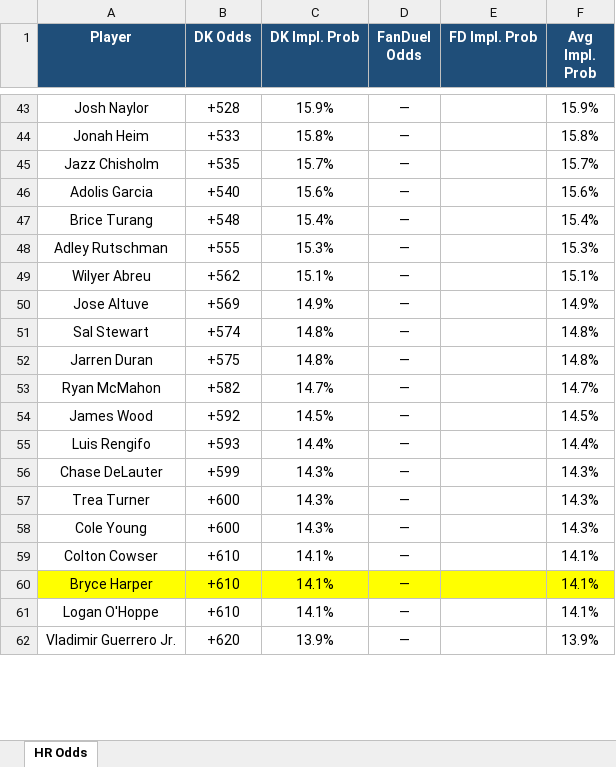
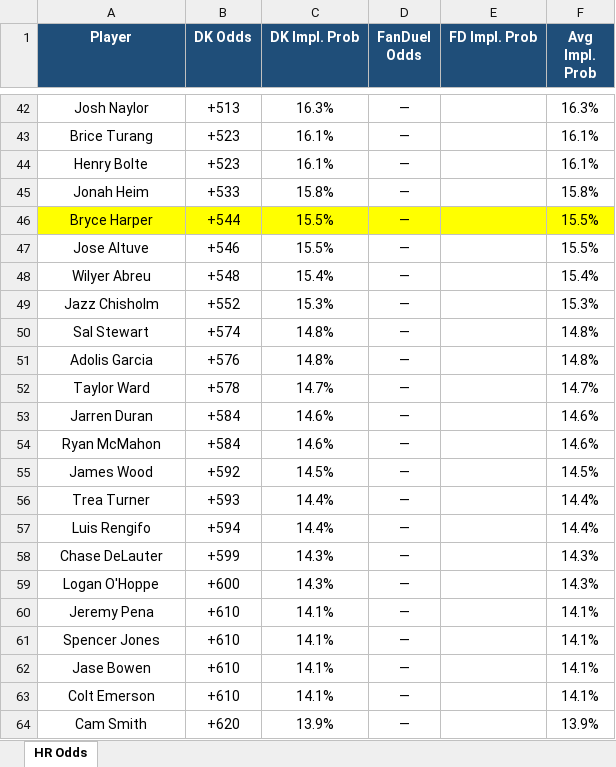
Before and after one commit to kornbergercharles-prog/HR-Odds-Scraper, an Excel workbook: hr_odds.xlsx, sheet HR Odds, drawn as a sheet; only a part is shown, gaps mark what is left out; values as stored, in another font and other column widths than the file's, no borders; removed rows and columns are numbered as before the commit, all else as after; the diff covers the shown part only; the diff names each change by its address in the sheet, - before the commit and + after, or states it on an @@ line.

```diff
--- a/hr_odds.xlsx (sheet HR Odds)
+++ b/hr_odds.xlsx (sheet HR Odds)
-B42 (DK Odds): +528
+B42 (DK Odds): +513
-C42 (DK Impl. Prob): 15.9%
+C42 (DK Impl. Prob): 16.3%
-F42 (Avg Impl. Prob): 15.9%
+F42 (Avg Impl. Prob): 16.3%
+row 43: Brice Turang | +523 | 16.1% | — |  | 16.1%
+row 44: Henry Bolte | +523 | 16.1% | — |  | 16.1%
-row 45: Jazz Chisholm | +535 | 15.7% | — |  | 15.7%
-row 46: Adolis Garcia | +540 | 15.6% | — |  | 15.6%
+row 46: Bryce Harper | +544 | 15.5% | — |  | 15.5%
+row 47: Jose Altuve | +546 | 15.5% | — |  | 15.5%
-A48 (Player): Brice Turang
+A48 (Player): Wilyer Abreu
-A49 (Player): Adley Rutschman
+A49 (Player): Jazz Chisholm
-B49 (DK Odds): +555
+B49 (DK Odds): +552
-row 49: Wilyer Abreu | +562 | 15.1% | — |  | 15.1%
-row 50: Jose Altuve | +569 | 14.9% | — |  | 14.9%
+row 51: Adolis Garcia | +576 | 14.8% | — |  | 14.8%
+row 52: Taylor Ward | +578 | 14.7% | — |  | 14.7%
-B53 (DK Odds): +575
+B53 (DK Odds): +584
-C53 (DK Impl. Prob): 14.8%
+C53 (DK Impl. Prob): 14.6%
-F53 (Avg Impl. Prob): 14.8%
+F53 (Avg Impl. Prob): 14.6%
-B54 (DK Odds): +582
+B54 (DK Odds): +584
-C54 (DK Impl. Prob): 14.7%
+C54 (DK Impl. Prob): 14.6%
-F54 (Avg Impl. Prob): 14.7%
+F54 (Avg Impl. Prob): 14.6%
+row 56: Trea Turner | +593 | 14.4% | — |  | 14.4%
-B57 (DK Odds): +593
+B57 (DK Odds): +594
-row 57: Trea Turner | +600 | 14.3% | — |  | 14.3%
-A59 (Player): Cole Young
+A59 (Player): Logan O'Hoppe
+row 60: Jeremy Pena | +610 | 14.1% | — |  | 14.1%
-A61 (Player): Colton Cowser
+A61 (Player): Spencer Jones
-A62 (Player): Bryce Harper
+A62 (Player): Jase Bowen
-A62:F62 fill: #FFFF00
+A62:F62 fill: none
-A63 (Player): Logan O'Hoppe
+A63 (Player): Colt Emerson
-A64 (Player): Vladimir Guerrero Jr.
+A64 (Player): Cam Smith
```
Also changed, not shown: 48 added rows, 51 removed rows, 3 moved rows, 112 edited cells and cell formats elsewhere in this sheet, 1 other file.
